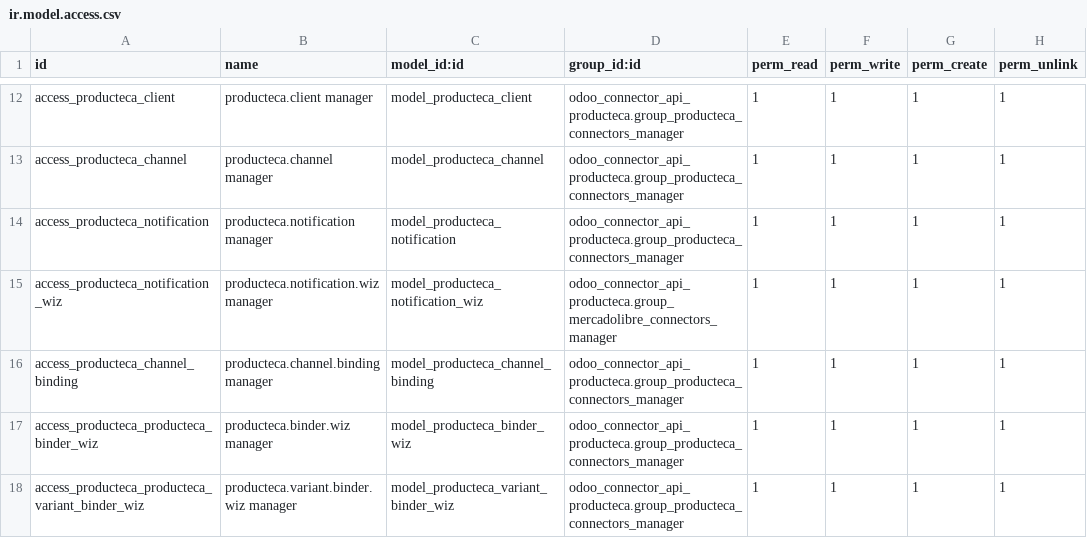
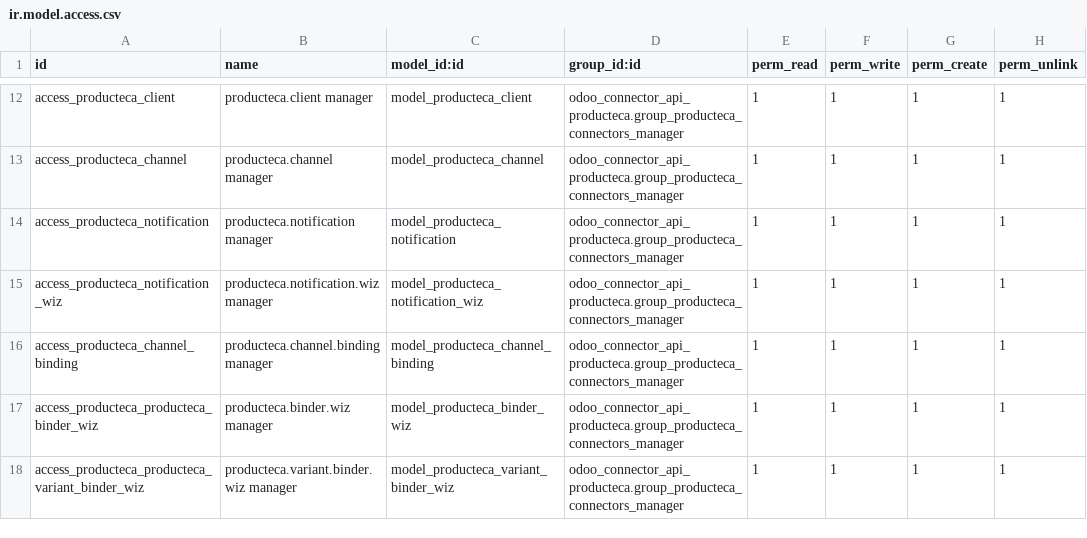
Before and after one commit to SealtielGV/VIVALMO, a CSV file: odoo_connector_api_producteca/security/ir.model.access.csv, drawn as a sheet; only a part is shown, gaps mark what is left out.

Commit message:
Upgrade producteca 26, notification wizards

```diff
--- a/odoo_connector_api_producteca/security/ir.model.access.csv
+++ b/odoo_connector_api_producteca/security/ir.model.access.csv
@@ -14,3 +14,3 @@ access_producteca_channel,producteca.channel manager,model_producteca_channel,od
 access_producteca_notification,producteca.notification manager,model_producteca_notification,odoo_connector_api_producteca.group_producteca_connectors_manager,1,1,1,1
-access_producteca_notification_wiz,producteca.notification.wiz manager,model_producteca_notification_wiz,odoo_connector_api_producteca.group_mercadolibre_connectors_manager,1,1,1,1
+access_producteca_notification_wiz,producteca.notification.wiz manager,model_producteca_notification_wiz,odoo_connector_api_producteca.group_producteca_connectors_manager,1,1,1,1
 access_producteca_channel_binding,producteca.channel.binding manager,model_producteca_channel_binding,odoo_connector_api_producteca.group_producteca_connectors_manager,1,1,1,1
```
